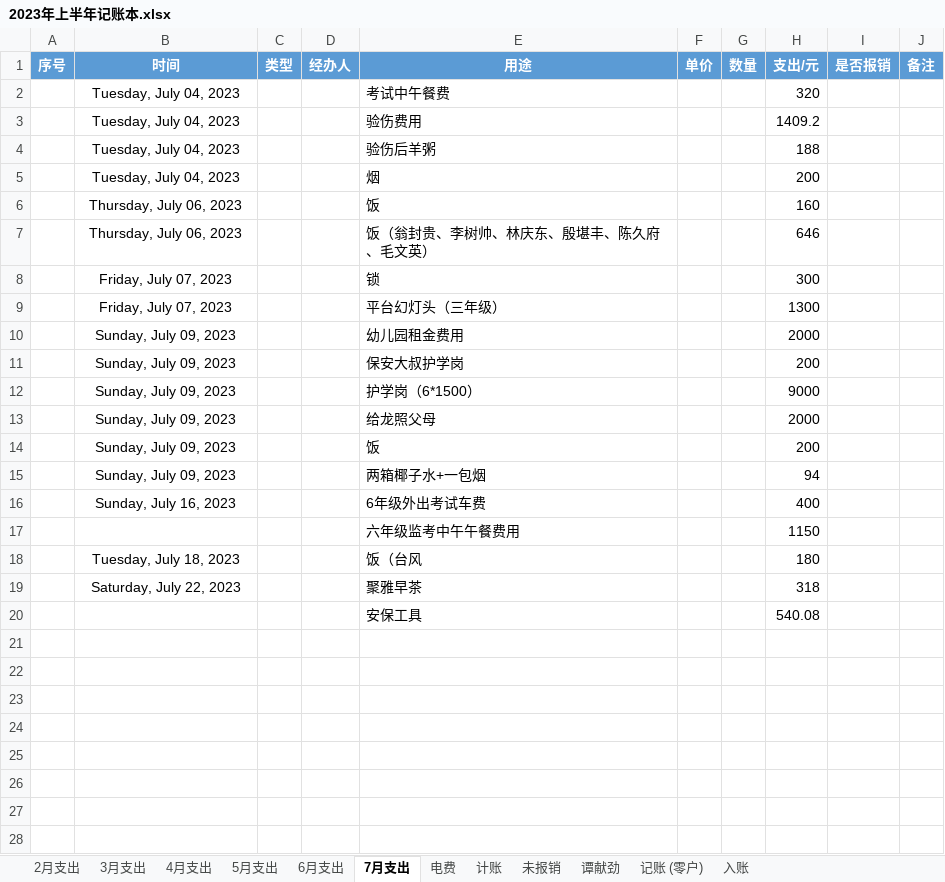
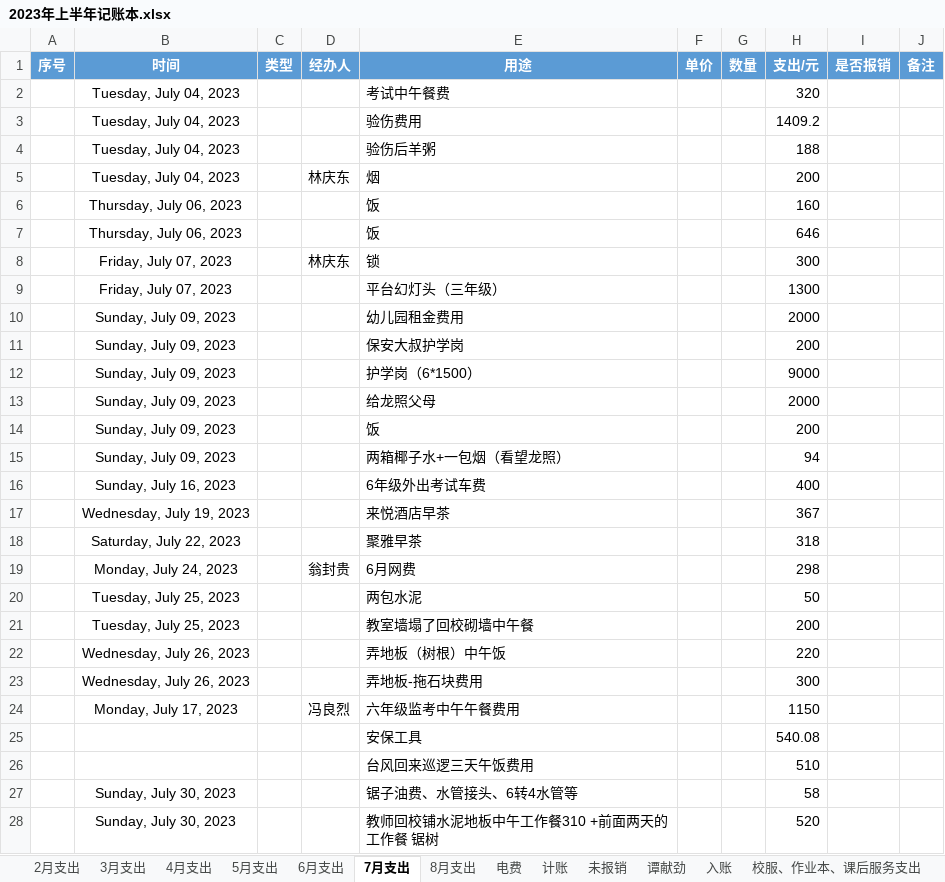
Before and after one commit to 2663481911/counts, an Excel workbook: 2023年上半年/2023年上半年记账本.xlsx, sheet 7月支出, drawn as a sheet; values as stored, in another font and other column widths than the file's, no borders; conditional formats and table styles not drawn; removed rows and columns are numbered as before the commit, all else as after; the diff names each change by its address in the sheet, - before the commit and + after, or states it on an @@ line.

```diff
--- a/2023年上半年/2023年上半年记账本.xlsx (sheet 7月支出)
+++ b/2023年上半年/2023年上半年记账本.xlsx (sheet 7月支出)
-sheet tab: 记账 (零户)
+sheet tab: 8月支出
-D5 (经办人): (empty)
+D5 (经办人): 林庆东
-E7 (用途): 饭（翁封贵、李树帅、林庆东、殷堪丰、陈久府、毛文英）
+E7 (用途): 饭
-D8 (经办人): (empty)
+D8 (经办人): 林庆东
-E15 (用途): 两箱椰子水+一包烟
+E15 (用途): 两箱椰子水+一包烟（看望龙照）
-row 17:  |  |  |  | 六年级监考中午午餐费用 |  |  | 1150
-row 18:  | Tuesday, July 18, 2023 |  |  | 饭（台风 |  |  | 180
+row 17:  | Wednesday, July 19, 2023 |  |  | 来悦酒店早茶 |  |  | 367
+row 19:  | Monday, July 24, 2023 |  | 翁封贵 | 6月网费 |  |  | 298
+row 20:  | Tuesday, July 25, 2023 |  |  | 两包水泥 |  |  | 50
+row 21:  | Tuesday, July 25, 2023 |  |  | 教室墙塌了回校砌墙中午餐 |  |  | 200
+row 22:  | Wednesday, July 26, 2023 |  |  | 弄地板（树根）中午饭 |  |  | 220
+row 23:  | Wednesday, July 26, 2023 |  |  | 弄地板-拖石块费用 |  |  | 300
+row 24:  | Monday, July 17, 2023 |  | 冯良烈 | 六年级监考中午午餐费用 |  |  | 1150
+row 26:  |  |  |  | 台风回来巡逻三天午饭费用 |  |  | 510
+row 27:  | Sunday, July 30, 2023 |  |  | 锯子油费、水管接头、6转4水管等 |  |  | 58
+row 28:  | Sunday, July 30, 2023 |  |  | 教师回校铺水泥地板中午工作餐310 +前面两天的工作餐 锯树 |  |  | 520
```
Also changed, not shown: sheet 计账, sheet 入账, 2 other files.
